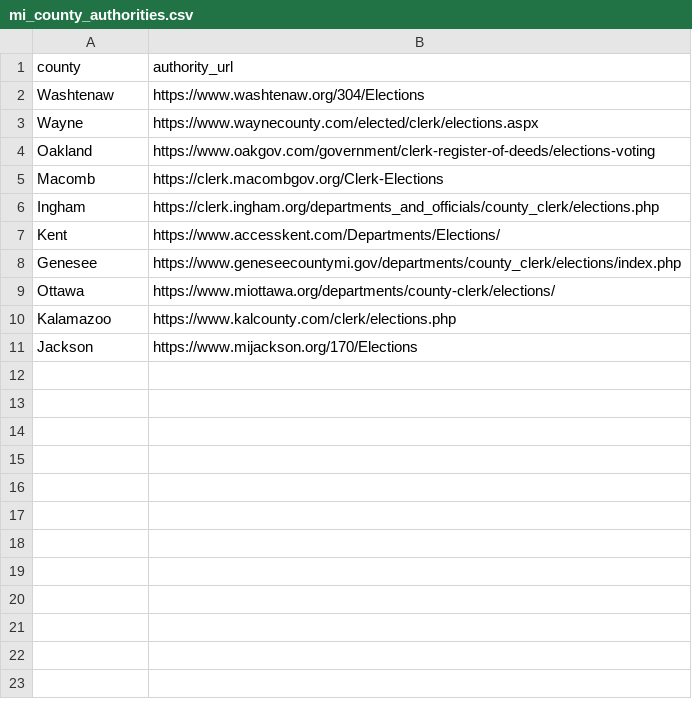
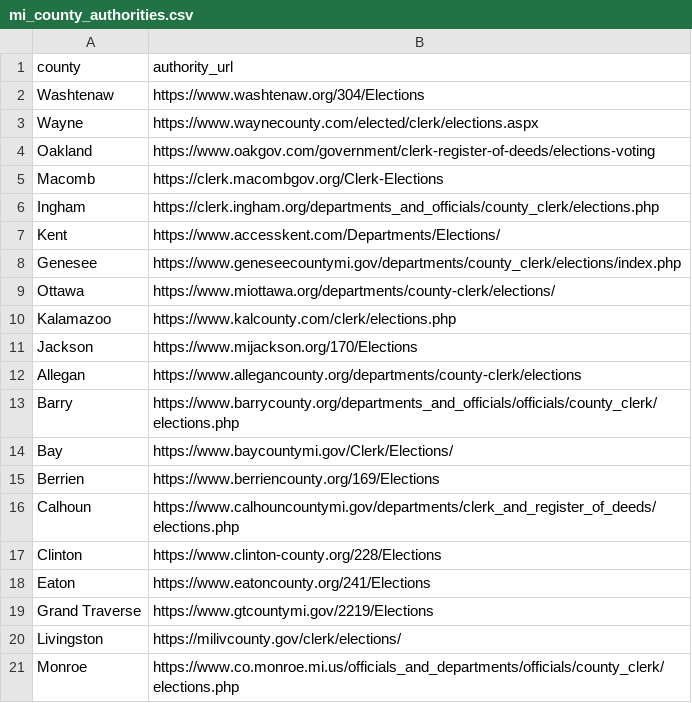
Before and after one commit to pasek-projects-um/ElectionDataGrabber, a CSV file: registry/mi_county_authorities.csv, drawn as a sheet; the diff names each change by its address in the sheet, - before the commit and + after, or states it on an @@ line.

Commit message:
Add Michigan county authority batch 11-20

```diff
--- a/registry/mi_county_authorities.csv
+++ b/registry/mi_county_authorities.csv
+row 12: Allegan | https://www.allegancounty.org/departments/county-clerk/elections
+row 13: Barry | https://www.barrycounty.org/departments_and_officials/officials/county_clerk/elections.php
+row 14: Bay | https://www.baycountymi.gov/Clerk/Elections/
+row 15: Berrien | https://www.berriencounty.org/169/Elections
+row 16: Calhoun | https://www.calhouncountymi.gov/departments/clerk_and_register_of_deeds/elections.php
+row 17: Clinton | https://www.clinton-county.org/228/Elections
+row 18: Eaton | https://www.eatoncounty.org/241/Elections
+row 19: Grand Traverse | https://www.gtcountymi.gov/2219/Elections
+row 20: Livingston | https://milivcounty.gov/clerk/elections/
+row 21: Monroe | https://www.co.monroe.mi.us/officials_and_departments/officials/county_clerk/elections.php
```
